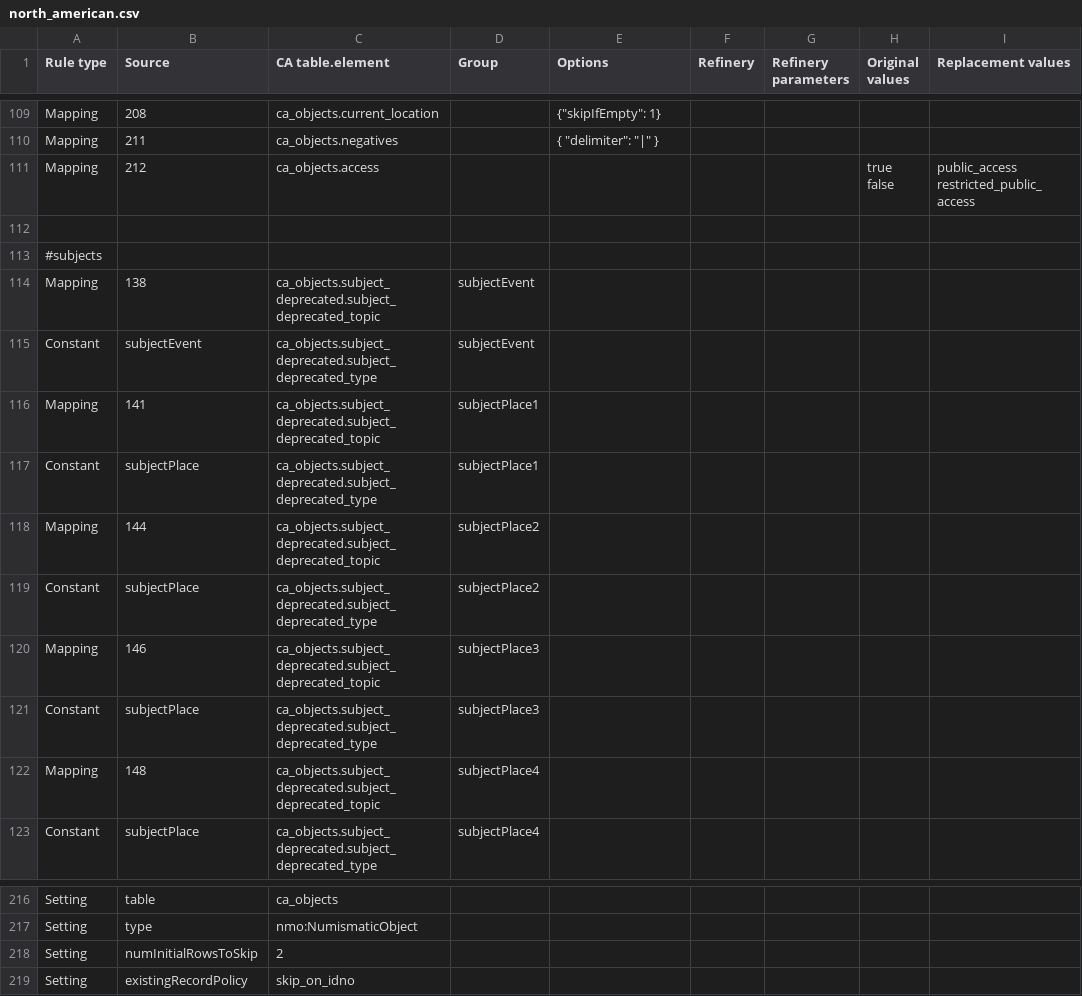
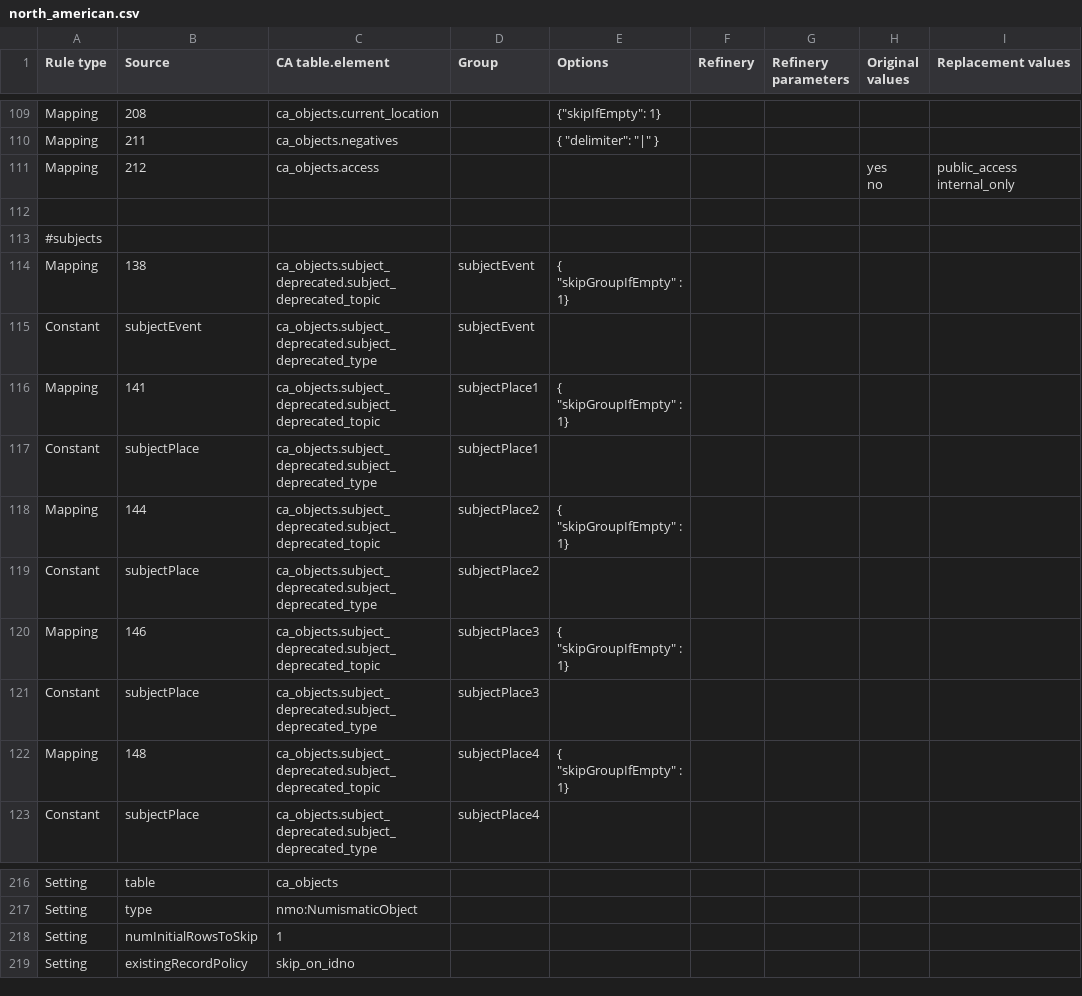
Before and after one commit to AmericanNumismaticSociety/ca-tools, a CSV file: importers/north_american.csv, drawn as a sheet; only a part is shown, gaps mark what is left out; ↵ is a line break in a cell; the diff covers the shown part only; the diff names each change by its address in the sheet, - before the commit and + after, or states it on an @@ line.

```diff
--- a/importers/north_american.csv
+++ b/importers/north_american.csv
-H111 (Original values): true ↵ false
+H111 (Original values): yes ↵ no
-I111 (Replacement values): public_access ↵ restricted_public_access
+I111 (Replacement values): public_access ↵ internal_only
-E114 (Options): (empty)
+E114 (Options): { "skipGroupIfEmpty" : 1}
-E116 (Options): (empty)
+E116 (Options): { "skipGroupIfEmpty" : 1}
-E118 (Options): (empty)
+E118 (Options): { "skipGroupIfEmpty" : 1}
-E120 (Options): (empty)
+E120 (Options): { "skipGroupIfEmpty" : 1}
-E122 (Options): (empty)
+E122 (Options): { "skipGroupIfEmpty" : 1}
-C218 (CA table.element): 2
+C218 (CA table.element): 1
```
Also changed, not shown: 41 edited cells elsewhere in this file.
